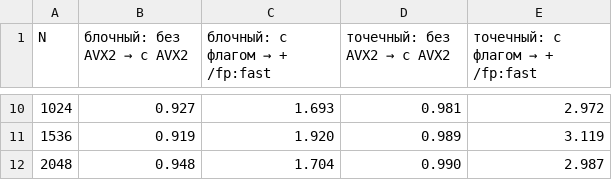
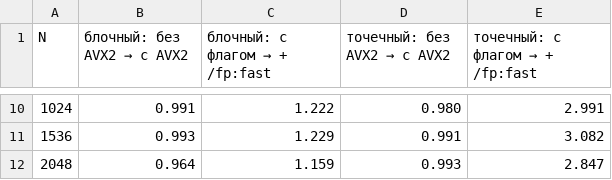
Before and after one commit to DmitryDol/ParallelAlgorithms, a CSV file: lab2_cpp/results/speedup_vectorization.csv, drawn as a sheet; only a part is shown, gaps mark what is left out; the diff covers the shown part only.

```diff
--- a/lab2_cpp/results/speedup_vectorization.csv
+++ b/lab2_cpp/results/speedup_vectorization.csv
@@ -10,3 +10,3 @@ N,блочный: без AVX2 → с AVX2,блочный: с флагом → +
-1024,0.927,1.693,0.981,2.972
-1536,0.919,1.920,0.989,3.119
-2048,0.948,1.704,0.990,2.987
+1024,0.991,1.222,0.980,2.991
+1536,0.993,1.229,0.991,3.082
+2048,0.964,1.159,0.993,2.847
```
Also changed, not shown: 30 edited cells elsewhere in this file, lab2_cpp/results/measurements.csv, lab2_cpp/results/speedup_block.csv, 9 other files.
